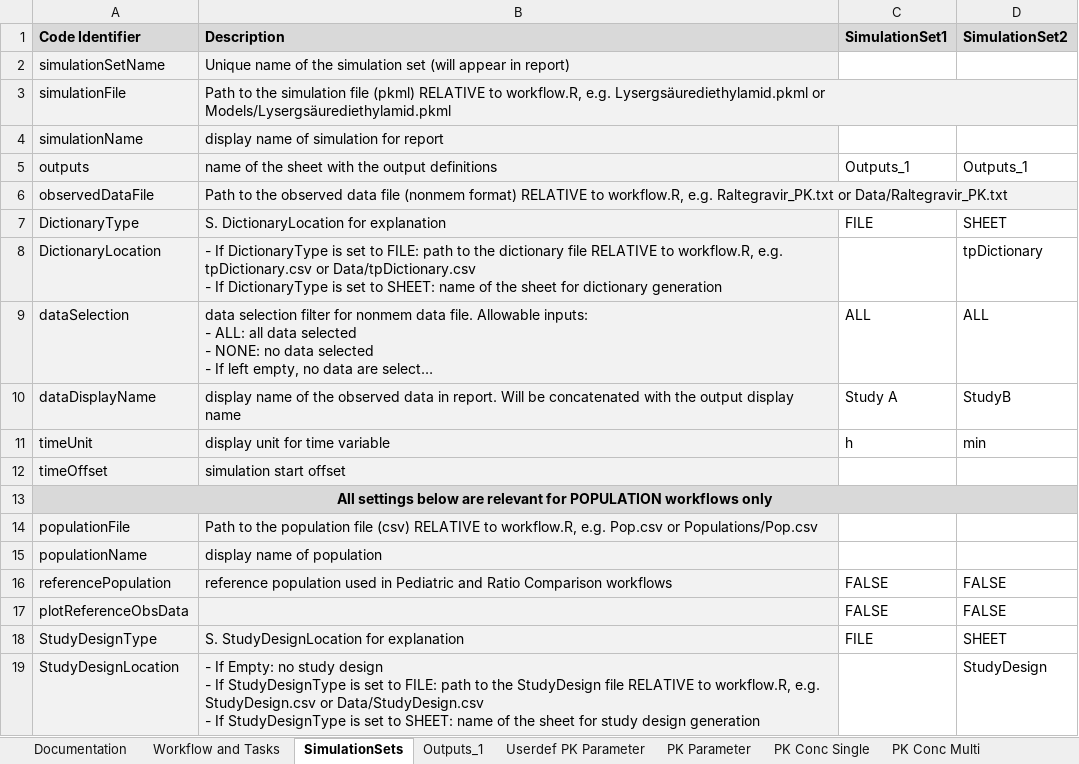
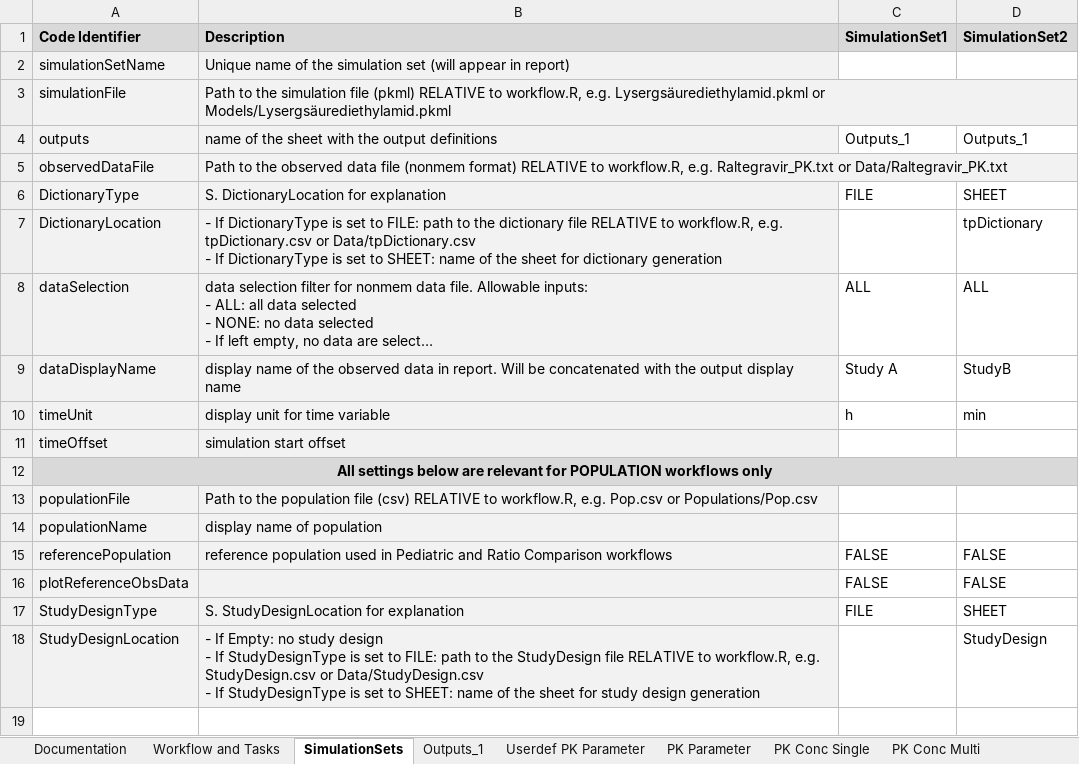
Before and after one commit to Open-Systems-Pharmacology/OSPSuite.ReportingEngine, an Excel workbook: inst/extdata/WorkflowInput.xlsx, sheet SimulationSets, drawn as a sheet; long unchanged cells end in …; values as stored, in another font and other column widths than the file's, no borders; the diff names each change by its address in the sheet, - before the commit and + after, or states it on an @@ line.

Commit message:
remove simulationName #415

```diff
--- a/inst/extdata/WorkflowInput.xlsx (sheet SimulationSets)
+++ b/inst/extdata/WorkflowInput.xlsx (sheet SimulationSets)
-row 4: simulationName | display name of simulation for report
```
Also changed, not shown: 8 other files.
